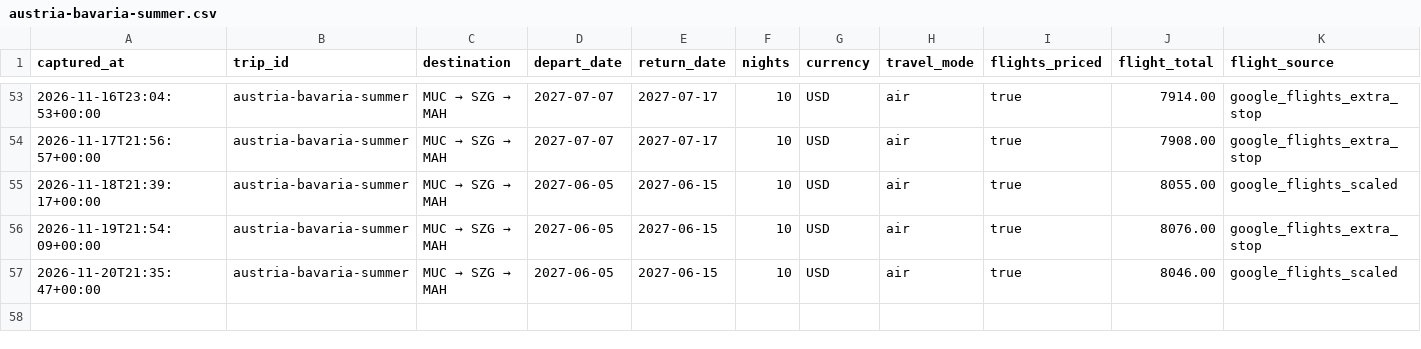
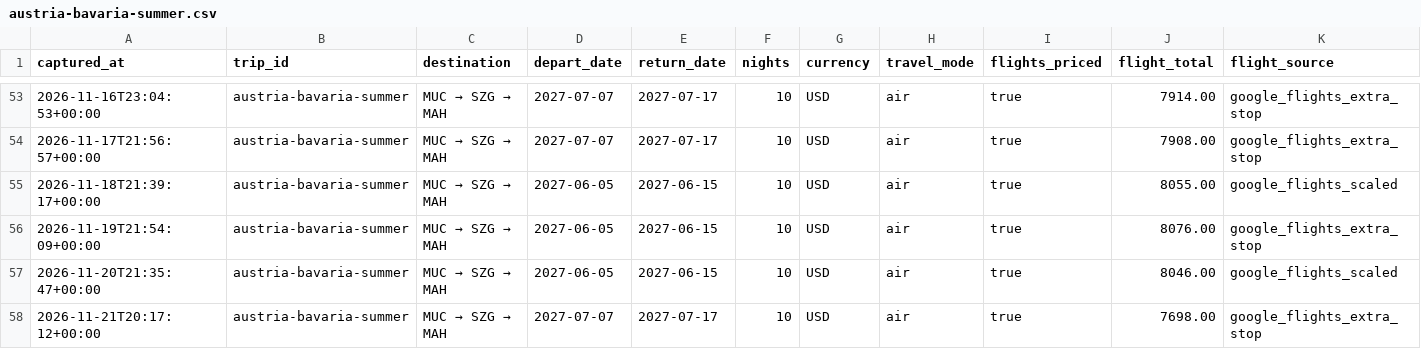
Before and after one commit to leeessner/Vacation-finder, a CSV file: data/history/austria-bavaria-summer.csv, drawn as a sheet; only a part is shown, gaps mark what is left out; rows hold the shown columns only; the diff names each change by its address in the sheet, - before the commit and + after, or states it on an @@ line.

```diff
--- a/data/history/austria-bavaria-summer.csv
+++ b/data/history/austria-bavaria-summer.csv
+row 58: 2026-11-21T20:17:12+00:00 | austria-bavaria-summer | MUC → SZG → MAH | 2027-07-07 | 2027-07-17 | 10 | USD | air | true | 7698.00 | google_flights_extra_stop
```
Also changed, not shown: data/history/florence-tuscany-summer.csv, data/history/greece-summer.csv, 41 other files.
